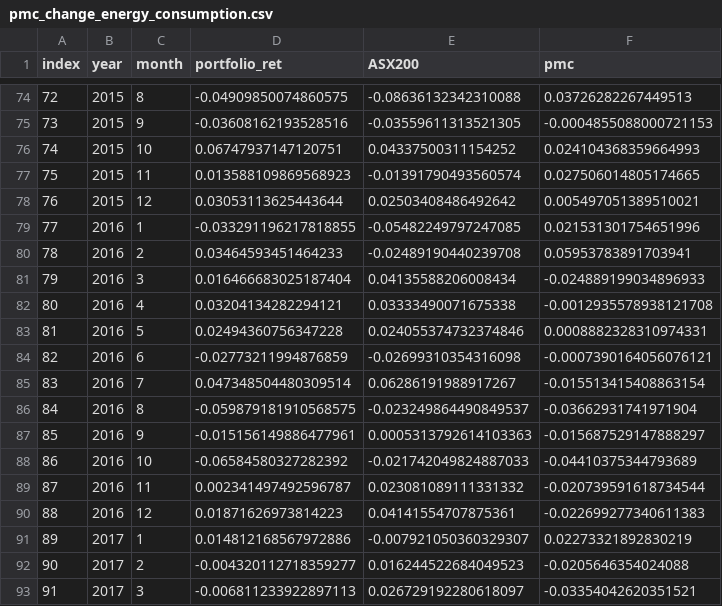
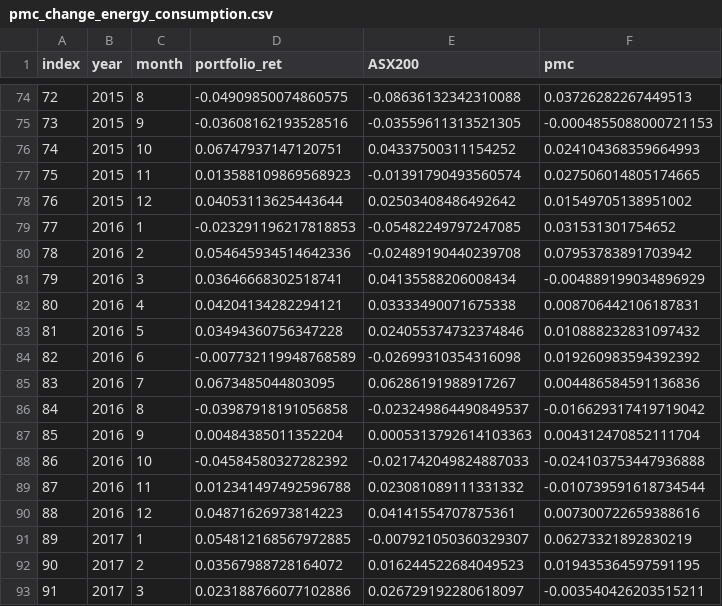
Before and after one commit to connorpn/cnolan-thesis, a CSV file: output/pmc_change_energy_consumption.csv, drawn as a sheet; only a part is shown, gaps mark what is left out; the diff covers the shown part only.

```diff
--- a/output/pmc_change_energy_consumption.csv
+++ b/output/pmc_change_energy_consumption.csv
@@ -77,17 +77,17 @@ index,year,month,portfolio_ret,ASX200,pmc
 75,2015,11,0.013588109869568923,-0.01391790493560574,0.027506014805174665
-76,2015,12,0.03053113625443644,0.02503408486492642,0.005497051389510021
-77,2016,1,-0.033291196217818855,-0.05482249797247085,0.021531301754651996
-78,2016,2,0.03464593451464233,-0.02489190440239708,0.05953783891703941
-79,2016,3,0.016466683025187404,0.04135588206008434,-0.024889199034896933
-80,2016,4,0.03204134282294121,0.03333490071675338,-0.0012935578938121708
-81,2016,5,0.02494360756347228,0.024055374732374846,0.0008882328310974331
-82,2016,6,-0.02773211994876859,-0.02699310354316098,-0.0007390164056076121
-83,2016,7,0.047348504480309514,0.06286191988917267,-0.015513415408863154
-84,2016,8,-0.059879181910568575,-0.023249864490849537,-0.03662931741971904
-85,2016,9,-0.015156149886477961,0.0005313792614103363,-0.015687529147888297
-86,2016,10,-0.06584580327282392,-0.021742049824887033,-0.04410375344793689
-87,2016,11,0.002341497492596787,0.023081089111331332,-0.020739591618734544
-88,2016,12,0.01871626973814223,0.04141554707875361,-0.022699277340611383
-89,2017,1,0.014812168567972886,-0.007921050360329307,0.02273321892830219
-90,2017,2,-0.004320112718359277,0.016244522684049523,-0.0205646354024088
-91,2017,3,-0.006811233922897113,0.026729192280618097,-0.03354042620351521
+76,2015,12,0.04053113625443644,0.02503408486492642,0.01549705138951002
+77,2016,1,-0.023291196217818853,-0.05482249797247085,0.031531301754652
+78,2016,2,0.054645934514642336,-0.02489190440239708,0.07953783891703942
+79,2016,3,0.03646668302518741,0.04135588206008434,-0.004889199034896929
+80,2016,4,0.04204134282294121,0.03333490071675338,0.008706442106187831
+81,2016,5,0.03494360756347228,0.024055374732374846,0.010888232831097432
+82,2016,6,-0.007732119948768589,-0.02699310354316098,0.019260983594392392
+83,2016,7,0.0673485044803095,0.06286191988917267,0.004486584591136836
+84,2016,8,-0.03987918191056858,-0.023249864490849537,-0.016629317419719042
+85,2016,9,0.00484385011352204,0.0005313792614103363,0.004312470852111704
+86,2016,10,-0.04584580327282392,-0.021742049824887033,-0.024103753447936888
+87,2016,11,0.012341497492596788,0.023081089111331332,-0.010739591618734544
+88,2016,12,0.04871626973814223,0.04141554707875361,0.007300722659388616
+89,2017,1,0.054812168567972885,-0.007921050360329307,0.06273321892830219
+90,2017,2,0.03567988728164072,0.016244522684049523,0.019435364597591195
+91,2017,3,0.023188766077102886,0.026729192280618097,-0.003540426203515211
```
Also changed, not shown: 136 edited cells elsewhere in this file, output/carbon_beta_change_energy_consumption.csv, output/carbon_beta_change_scope1.csv, 35 other files.
